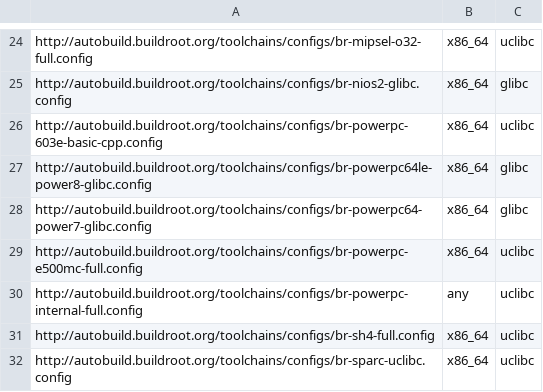
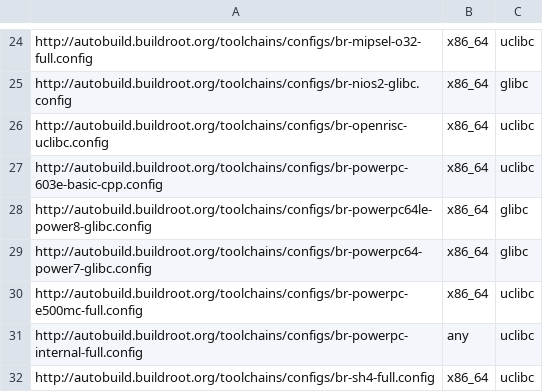
Before and after one commit to atharvalele/buildroot-test, a CSV file: web/toolchains/configs/toolchain-configs.csv, drawn as a sheet; only a part is shown, gaps mark what is left out; the shorter side is filled out with more unchanged rows.

Commit message:
Add pre-built OpenRISC Buildroot toolchain
Signed-off-by: Thomas Petazzoni <thomas.petazzoni@free-electrons.com>

```diff
--- a/web/toolchains/configs/toolchain-configs.csv
+++ b/web/toolchains/configs/toolchain-configs.csv
@@ -25,2 +25,3 @@ http://autobuild.buildroot.org/toolchains/configs/br-mipsel-o32-full.config,x86_
 http://autobuild.buildroot.org/toolchains/configs/br-nios2-glibc.config,x86_64,glibc
+http://autobuild.buildroot.org/toolchains/configs/br-openrisc-uclibc.config,x86_64,uclibc
 http://autobuild.buildroot.org/toolchains/configs/br-powerpc-603e-basic-cpp.config,x86_64,uclibc
```
Also changed, not shown: 1 other file.
